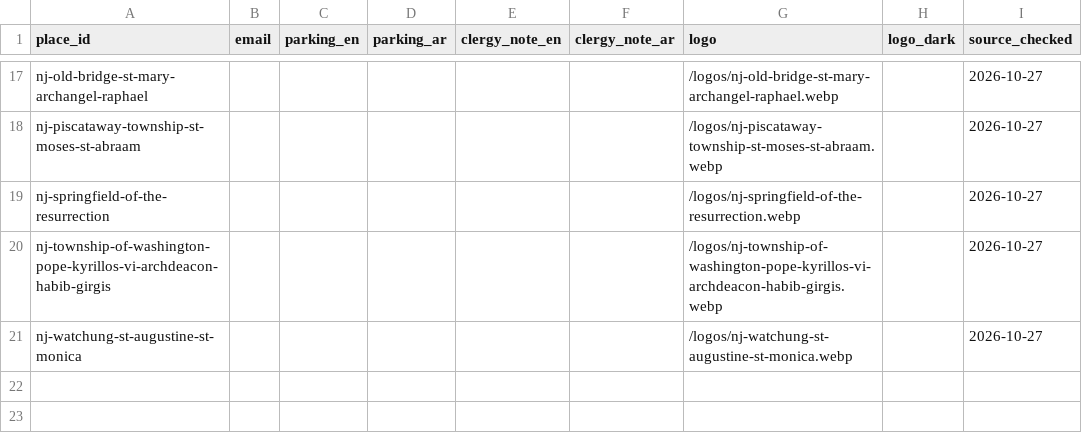
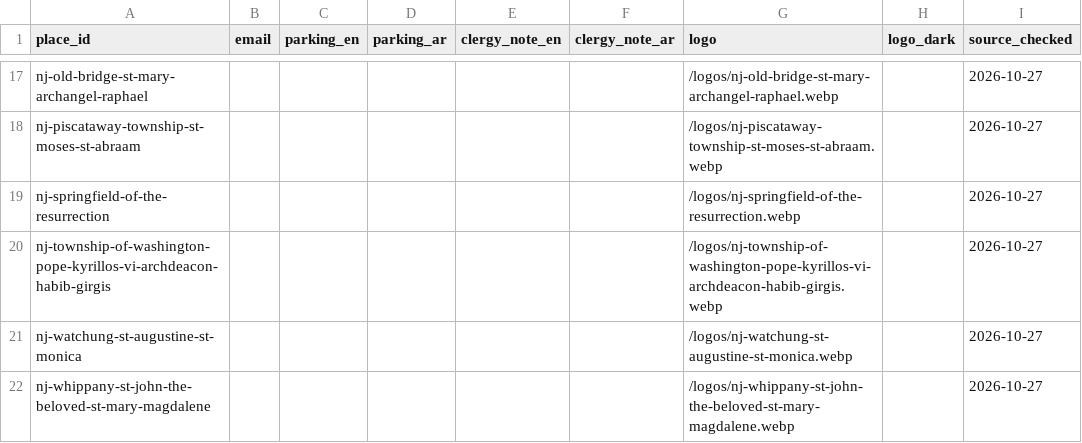
Before and after one commit to moureen-goubran/coptic-church-app, a CSV file: data/place_details.csv, drawn as a sheet; only a part is shown, gaps mark what is left out; the diff names each change by its address in the sheet, - before the commit and + after, or states it on an @@ line.

```diff
--- a/data/place_details.csv
+++ b/data/place_details.csv
+row 22: nj-whippany-st-john-the-beloved-st-mary-magdalene |  |  |  |  |  | /logos/nj-whippany-st-john-the-beloved-st-mary-magdalene.webp |  | 2026-10-27
```
Also changed, not shown: data/places.csv, data/services.csv, 3 other files.
